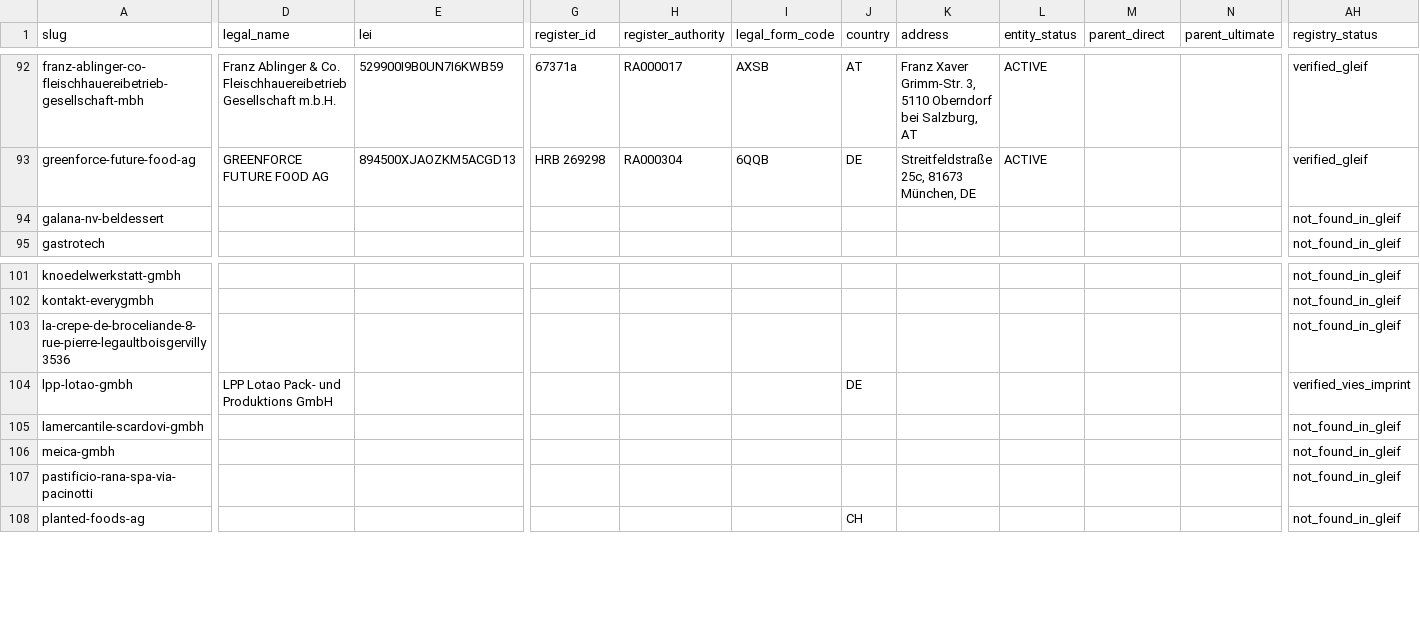
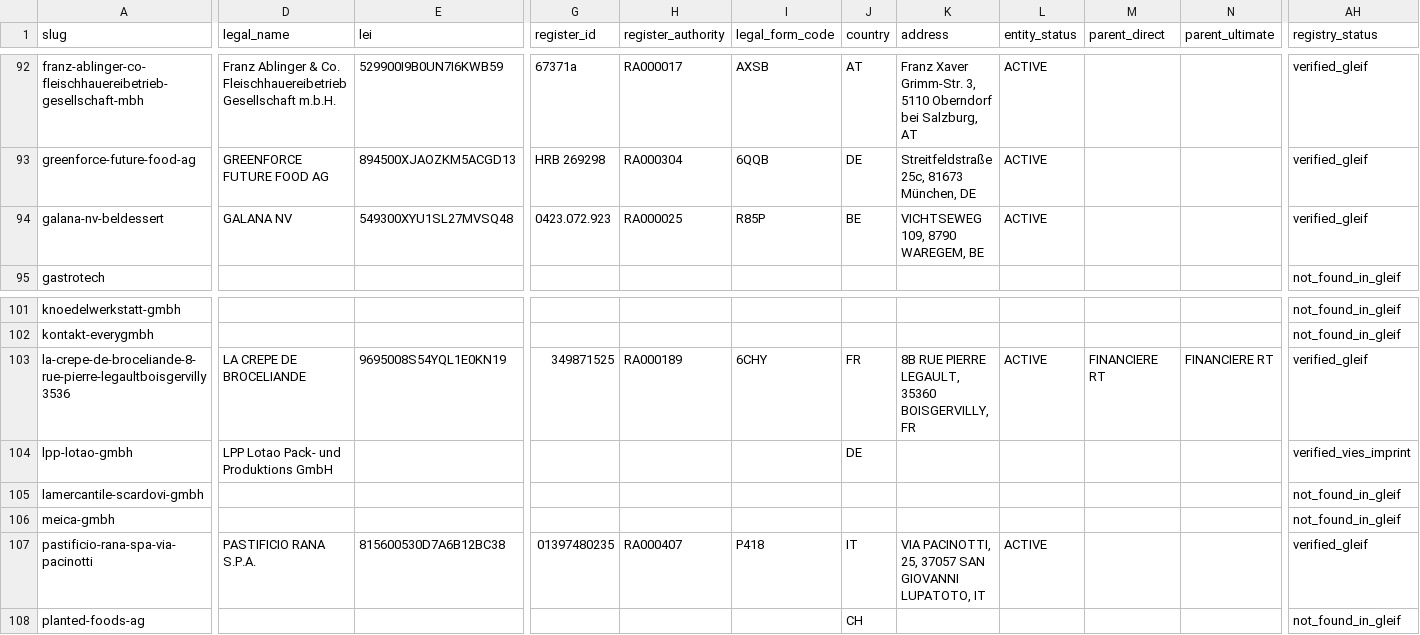
Before and after one commit to servas-ai/fertiggerichte-daten, a CSV file: data/companies.csv, drawn as a sheet; only a part is shown, gaps mark what is left out; the diff covers the shown part only; the diff names each change by its address in the sheet, - before the commit and + after, or states it on an @@ line.

Commit message:
data: re-export from current app build (products 2630→2841, prices 2290→2493, nutrition 1866→2009; replaces stale 14:15 export left uncommitted by the DNS outage) + companies: +9 manually verified GLEIF LEIs (label legal name/address = GLEIF legal address): Alnatura, Molkerei Alois Müller (→ Theo Müller), Pastificio Rana, Ehrmann GmbH, Galana NV, Delamaris, Doppelt, Dairy 4 Fun, La Crêpe de Brocéliande (→ Financière RT); LEI 50→59/133, LEI-or-UID 71→80; 19 candidates rejected with reasons; overlay script enrich_companies_gleif_verified.py hooked into companies_enrich; evidence raw/gleif_verified_2026-10-13T16.json

```diff
--- a/data/companies.csv
+++ b/data/companies.csv
-D94 (legal_name): (empty)
+D94 (legal_name): GALANA NV
-E94 (lei): (empty)
+E94 (lei): 549300XYU1SL27MVSQ48
-G94 (register_id): (empty)
+G94 (register_id): 0423.072.923
-H94 (register_authority): (empty)
+H94 (register_authority): RA000025
-I94 (legal_form_code): (empty)
+I94 (legal_form_code): R85P
-J94 (country): (empty)
+J94 (country): BE
-K94 (address): (empty)
+K94 (address): VICHTSEWEG 109, 8790 WAREGEM, BE
-L94 (entity_status): (empty)
+L94 (entity_status): ACTIVE
-AH94 (registry_status): not_found_in_gleif
+AH94 (registry_status): verified_gleif
-D103 (legal_name): (empty)
+D103 (legal_name): LA CREPE DE BROCELIANDE
-E103 (lei): (empty)
+E103 (lei): 9695008S54YQL1E0KN19
-G103 (register_id): (empty)
+G103 (register_id): 349871525
-H103 (register_authority): (empty)
+H103 (register_authority): RA000189
-I103 (legal_form_code): (empty)
+I103 (legal_form_code): 6CHY
-J103 (country): (empty)
+J103 (country): FR
-K103 (address): (empty)
+K103 (address): 8B RUE PIERRE LEGAULT, 35360 BOISGERVILLY, FR
-L103 (entity_status): (empty)
+L103 (entity_status): ACTIVE
-M103 (parent_direct): (empty)
+M103 (parent_direct): FINANCIERE RT
-N103 (parent_ultimate): (empty)
+N103 (parent_ultimate): FINANCIERE RT
-AH103 (registry_status): not_found_in_gleif
+AH103 (registry_status): verified_gleif
-D107 (legal_name): (empty)
+D107 (legal_name): PASTIFICIO RANA S.P.A.
-E107 (lei): (empty)
+E107 (lei): 815600530D7A6B12BC38
-G107 (register_id): (empty)
+G107 (register_id): 01397480235
-H107 (register_authority): (empty)
+H107 (register_authority): RA000407
-I107 (legal_form_code): (empty)
+I107 (legal_form_code): P418
-J107 (country): (empty)
+J107 (country): IT
-K107 (address): (empty)
+K107 (address): VIA PACINOTTI, 25, 37057 SAN GIOVANNI LUPATOTO, IT
-L107 (entity_status): (empty)
+L107 (entity_status): ACTIVE
-AH107 (registry_status): not_found_in_gleif
+AH107 (registry_status): verified_gleif
```
Also changed, not shown: 56 edited cells elsewhere in this file, 12 other files.
